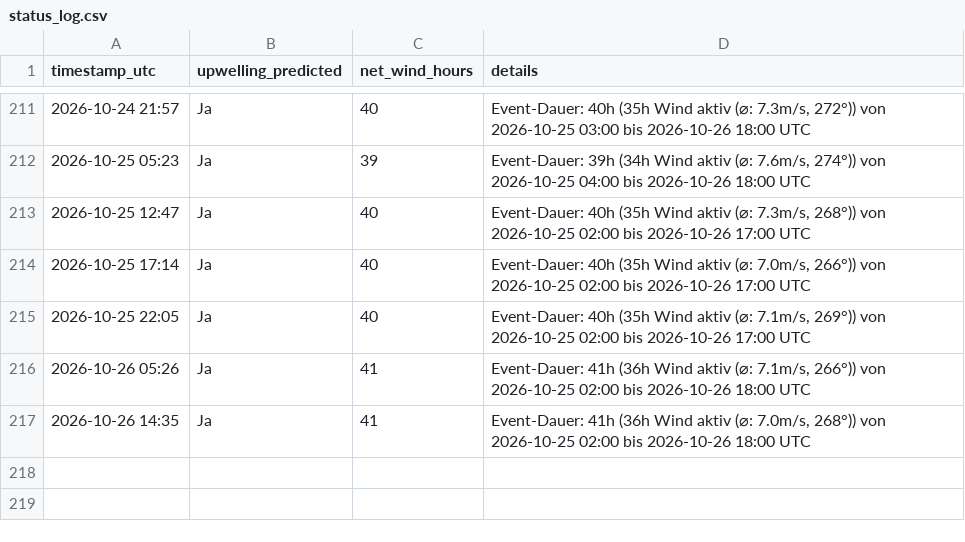
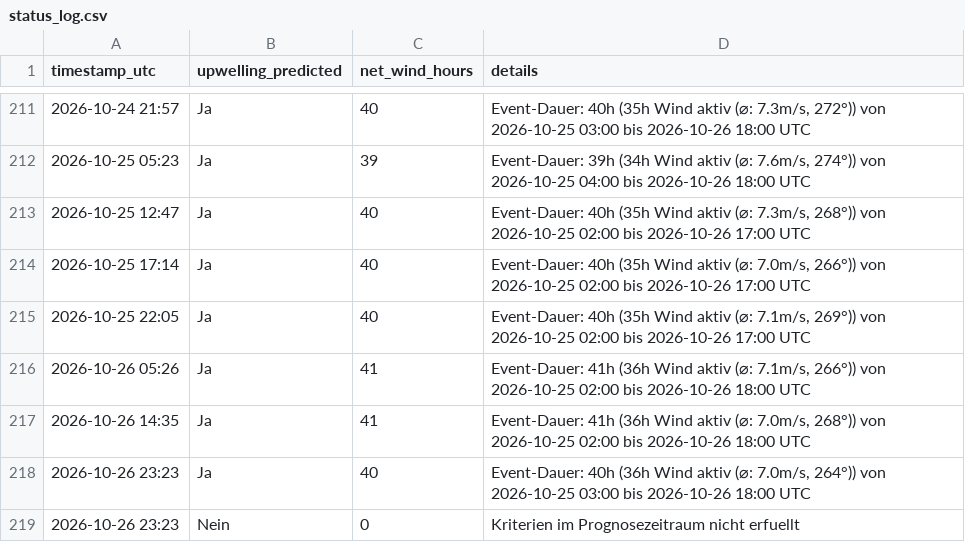
Before and after one commit to sw-of/detectUpwellingBaltic, a CSV file: archive/flensburg/status_log.csv, drawn as a sheet; only a part is shown, gaps mark what is left out.

```diff
--- a/archive/flensburg/status_log.csv
+++ b/archive/flensburg/status_log.csv
@@ -217 +217,3 @@ timestamp_utc,upwelling_predicted,net_wind_hours,details
 2026-10-26 14:35,Ja,41,"Event-Dauer: 41h (36h Wind aktiv (⌀: 7.0m/s, 268°)) von 2026-10-25 02:00 bis 2026-10-26 18:00 UTC"
+2026-10-26 23:23,Ja,40,"Event-Dauer: 40h (36h Wind aktiv (⌀: 7.0m/s, 264°)) von 2026-10-25 03:00 bis 2026-10-26 18:00 UTC"
+2026-10-26 23:23,Nein,0,"Kriterien im Prognosezeitraum nicht erfuellt"
```
Also changed, not shown: archive/dranske/status_log.csv, archive/eckernfoerde/status_log.csv, 43 other files.
